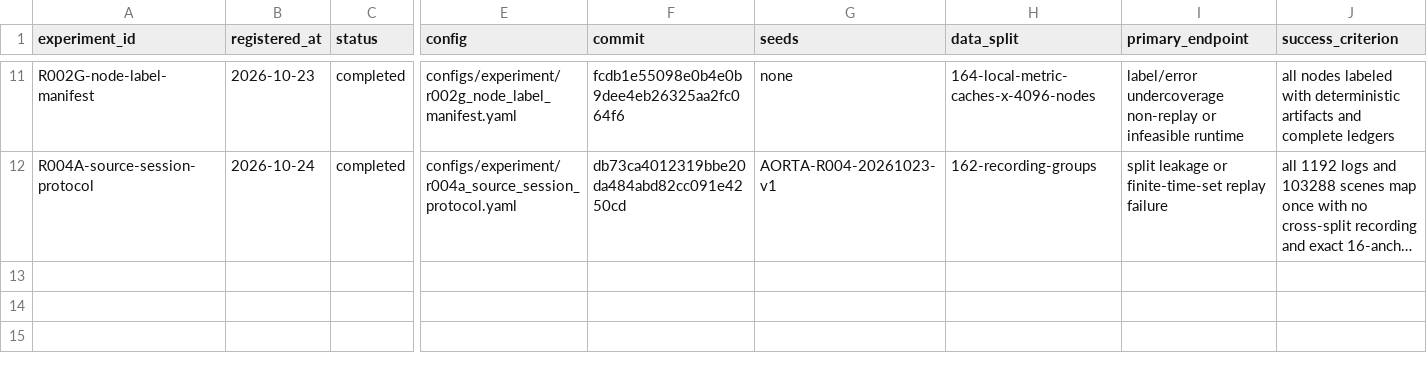
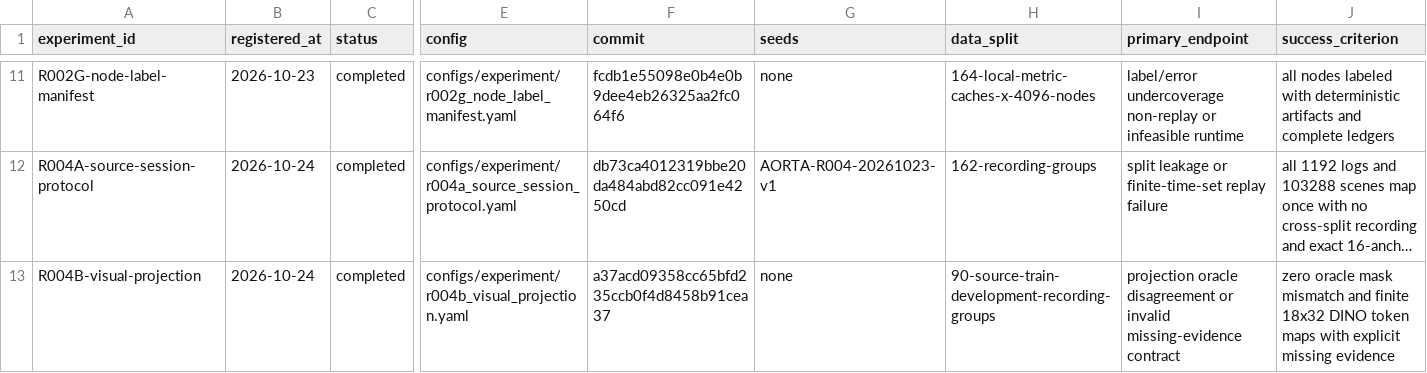
Before and after one commit to KUN-11-77/AORTA-Drive, a CSV file: experiments/registry.csv, drawn as a sheet; only a part is shown, gaps mark what is left out; long unchanged cells end in …; rows hold the shown columns only; the diff names each change by its address in the sheet, - before the commit and + after, or states it on an @@ line.

Commit message:
Record R004B projection qualification

```diff
--- a/experiments/registry.csv
+++ b/experiments/registry.csv
+row 13: R004B-visual-projection | 2026-10-24 | completed | configs/experiment/r004b_visual_projection.yaml | a37acd09358cc65bfd235ccb0f4d8458b91cea37 | none | 90-source-train-development-recording-groups | projection oracle disagreement or invalid missing-evidence contract | zero oracle mask mismatch and finite 18x32 DINO token maps with explicit missing evidence
```
Also changed, not shown: 4 other files.
